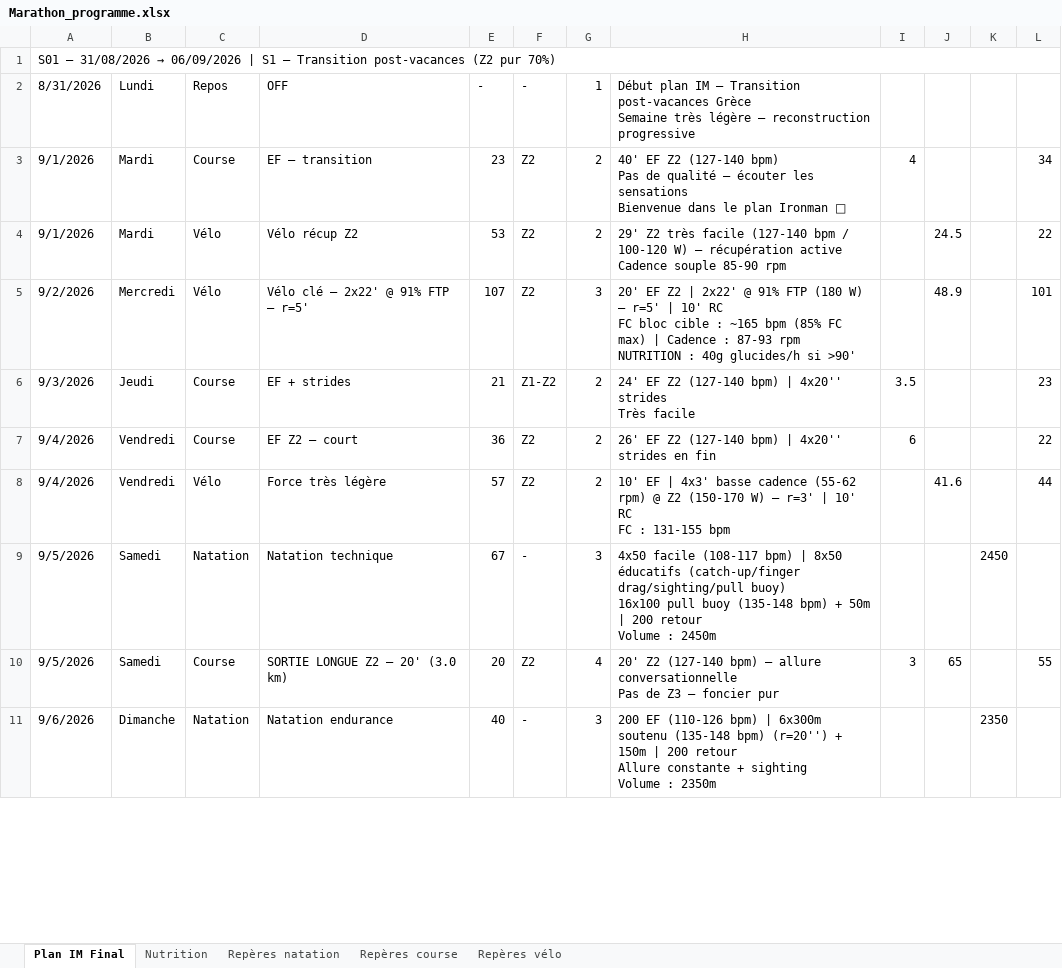
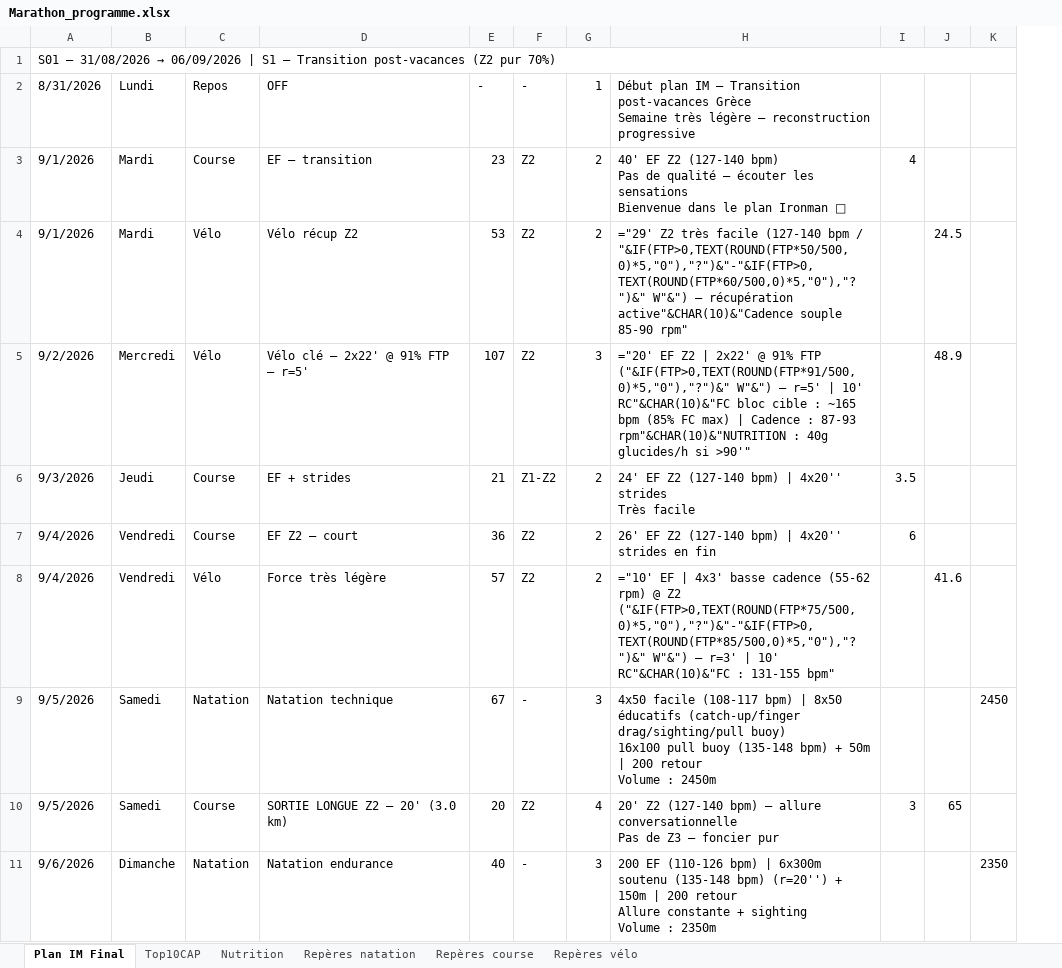
Before and after one commit to Parzio94/polar-ai-sync, an Excel workbook: Marathon_programme.xlsx, sheet Plan IM Final, drawn as a sheet; only a part is shown; values as stored, in another font and other column widths than the file's, no cell formats; formulas without a stored value are shown as written; removed rows and columns are numbered as before the commit, all else as after; ↵ is a line break in a cell; the diff covers the shown part only; the diff names each change by its address in the sheet, - before the commit and + after, or states it on an @@ line.

```diff
--- a/Marathon_programme.xlsx (sheet Plan IM Final)
+++ b/Marathon_programme.xlsx (sheet Plan IM Final)
+sheet tab: Top10CAP
-column L, rows 3-10: 34 | 22 | 101 | 23 | 22 | 44 |  | 55
-H4: 29' Z2 très facile (127-140 bpm / 100-120 W) — récupération active ↵ Cadence souple 85-90 rpm
+H4: ="29' Z2 très facile (127-140 bpm / "&IF(FTP>0,TEXT(ROUND(FTP*50/500,0)*5,"0"),"?")&"-"&IF(FTP>0,TEXT(ROUND(FTP*60/500,0)*5,"0"),"?")&" W"&") — récupération active"&CHAR(10)&"Cadence souple 85-90 rpm"
-H5: 20' EF Z2 | 2x22' @ 91% FTP (180 W) — r=5' | 10' RC ↵ FC bloc cible : ~165 bpm (85% FC max) | Cadence : 87-93 rpm ↵ NUTRITION : 40g glucides/h si >90'
+H5: ="20' EF Z2 | 2x22' @ 91% FTP ("&IF(FTP>0,TEXT(ROUND(FTP*91/500,0)*5,"0"),"?")&" W"&") — r=5' | 10' RC"&CHAR(10)&"FC bloc cible : ~165 bpm (85% FC max) | Cadence : 87-93 rpm"&CHAR(10)&"NUTRITION : 40g glucides/h si >90'"
-H8: 10' EF | 4x3' basse cadence (55-62 rpm) @ Z2 (150-170 W) — r=3' | 10' RC ↵ FC : 131-155 bpm
+H8: ="10' EF | 4x3' basse cadence (55-62 rpm) @ Z2 ("&IF(FTP>0,TEXT(ROUND(FTP*75/500,0)*5,"0"),"?")&"-"&IF(FTP>0,TEXT(ROUND(FTP*85/500,0)*5,"0"),"?")&" W"&") — r=3' | 10' RC"&CHAR(10)&"FC : 131-155 bpm"
```
Also changed, not shown: 44 added rows, 48 removed rows and 288 edited cells elsewhere in this sheet, sheet Nutrition, sheet Repères vélo, sheet Repères course, cell formats, 42 other files.
